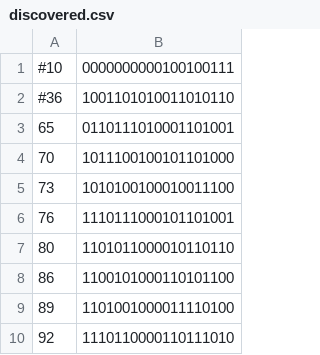
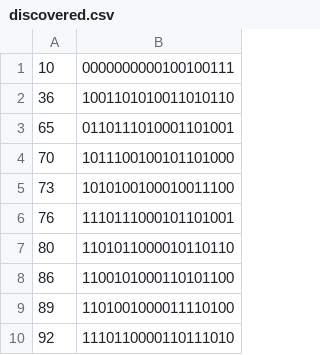
Before and after one commit to georgev93/Decoding_IR-blinky, a CSV file: discovered.csv, drawn as a sheet.

```diff
--- a/discovered.csv
+++ b/discovered.csv
@@ -1,3 +1,3 @@
-#10, 0000000000100100111
-#36, 1001101010011010110
+10, 0000000000100100111
+36, 1001101010011010110
 65, 0110111010001101001
```
Also changed, not shown: 1 other file.
